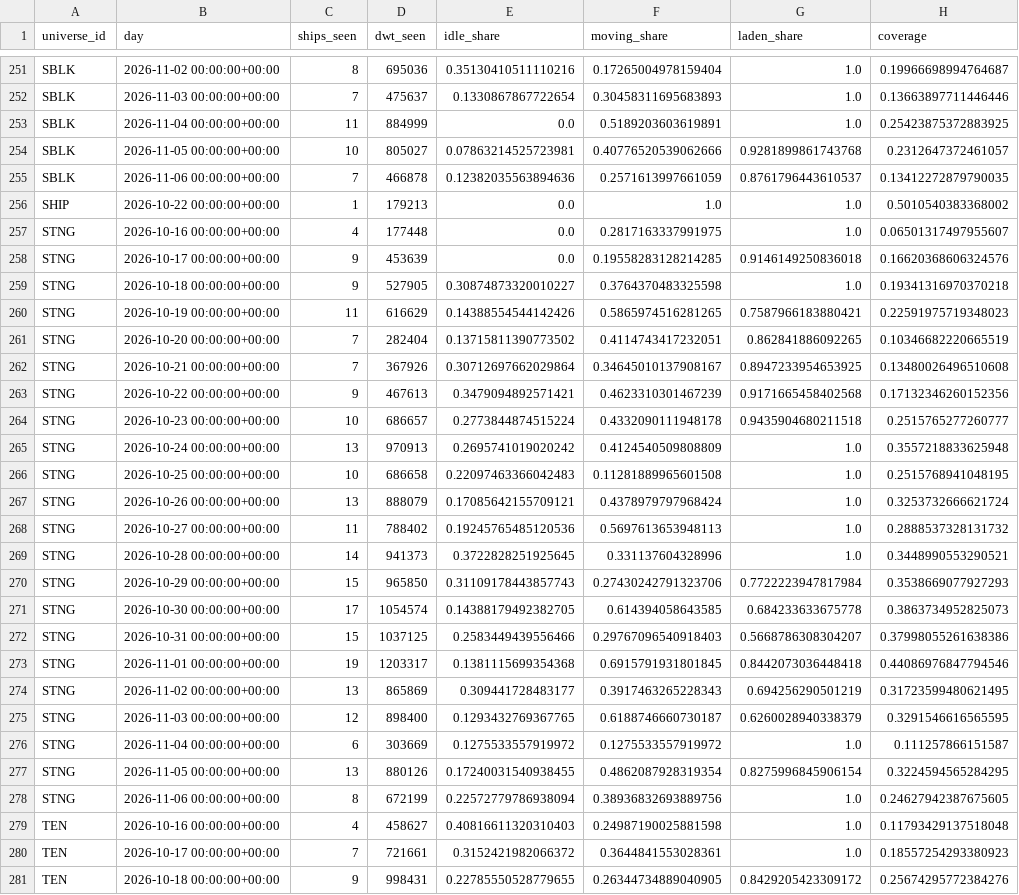
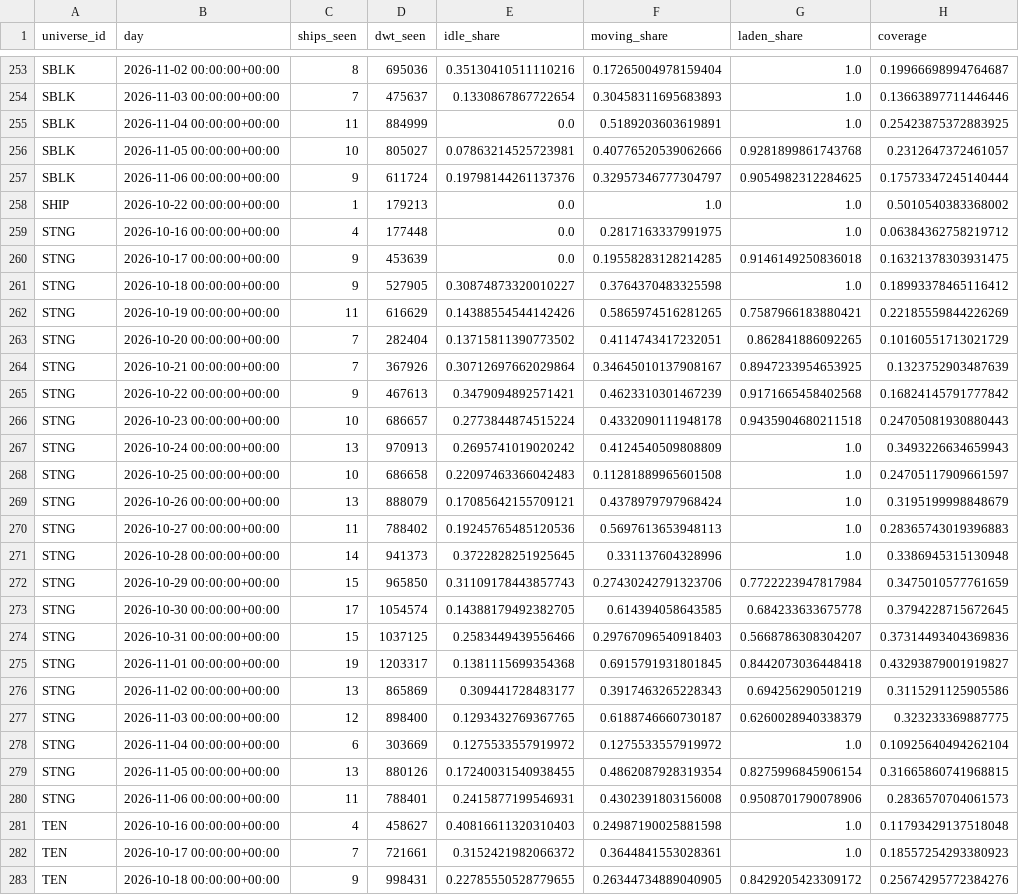
Before and after one commit to ambekarhrush/shipping-long-short-lab, a CSV file: data/fleet/company_signals.csv, drawn as a sheet; only a part is shown, gaps mark what is left out; the diff covers the shown part only.

Commit message:
FleetWatch snapshot 2026-11-06T19:39Z

```diff
--- a/data/fleet/company_signals.csv
+++ b/data/fleet/company_signals.csv
@@ -254,26 +256,26 @@ SBLK,2026-11-04 00:00:00+00:00,11,884999,0.0,0.5189203603619891,1.0,0.2542387537
 SBLK,2026-11-05 00:00:00+00:00,10,805027,0.07863214525723981,0.40776520539062666,0.9281899861743768,0.2312647372461057
-SBLK,2026-11-06 00:00:00+00:00,7,466878,0.12382035563894636,0.2571613997661059,0.8761796443610537,0.13412272879790035
+SBLK,2026-11-06 00:00:00+00:00,9,611724,0.19798144261137376,0.32957346777304797,0.9054982312284625,0.17573347245140444
 SHIP,2026-10-22 00:00:00+00:00,1,179213,0.0,1.0,1.0,0.5010540383368002
-STNG,2026-10-16 00:00:00+00:00,4,177448,0.0,0.2817163337991975,1.0,0.06501317497955607
-STNG,2026-10-17 00:00:00+00:00,9,453639,0.0,0.19558283128214285,0.9146149250836018,0.16620368606324576
-STNG,2026-10-18 00:00:00+00:00,9,527905,0.30874873320010227,0.3764370483325598,1.0,0.19341316970370218
-STNG,2026-10-19 00:00:00+00:00,11,616629,0.14388554544142426,0.5865974516281265,0.7587966183880421,0.22591975719348023
-STNG,2026-10-20 00:00:00+00:00,7,282404,0.13715811390773502,0.4114743417232051,0.862841886092265,0.10346682220665519
-STNG,2026-10-21 00:00:00+00:00,7,367926,0.30712697662029864,0.34645010137908167,0.8947233954653925,0.13480026496510608
-STNG,2026-10-22 00:00:00+00:00,9,467613,0.3479094892571421,0.4623310301467239,0.9171665458402568,0.17132346260152356
-STNG,2026-10-23 00:00:00+00:00,10,686657,0.2773844874515224,0.4332090111948178,0.9435904680211518,0.2515765277260777
-STNG,2026-10-24 00:00:00+00:00,13,970913,0.2695741019020242,0.4124540509808809,1.0,0.3557218833625948
-STNG,2026-10-25 00:00:00+00:00,10,686658,0.22097463366042483,0.11281889965601508,1.0,0.2515768941048195
-STNG,2026-10-26 00:00:00+00:00,13,888079,0.17085642155709121,0.4378979797968424,1.0,0.3253732666621724
-STNG,2026-10-27 00:00:00+00:00,11,788402,0.19245765485120536,0.5697613653948113,1.0,0.2888537328131732
-STNG,2026-10-28 00:00:00+00:00,14,941373,0.3722828251925645,0.331137604328996,1.0,0.3448990553290521
-STNG,2026-10-29 00:00:00+00:00,15,965850,0.31109178443857743,0.27430242791323706,0.7722223947817984,0.3538669077927293
-STNG,2026-10-30 00:00:00+00:00,17,1054574,0.14388179492382705,0.614394058643585,0.684233633675778,0.3863734952825073
-STNG,2026-10-31 00:00:00+00:00,15,1037125,0.2583449439556466,0.29767096540918403,0.5668786308304207,0.37998055261638386
-STNG,2026-11-01 00:00:00+00:00,19,1203317,0.1381115699354368,0.6915791931801845,0.8442073036448418,0.44086976847794546
-STNG,2026-11-02 00:00:00+00:00,13,865869,0.309441728483177,0.3917463265228343,0.694256290501219,0.31723599480621495
-STNG,2026-11-03 00:00:00+00:00,12,898400,0.1293432769367765,0.6188746660730187,0.6260028940338379,0.3291546616565595
-STNG,2026-11-04 00:00:00+00:00,6,303669,0.1275533557919972,0.1275533557919972,1.0,0.111257866151587
-STNG,2026-11-05 00:00:00+00:00,13,880126,0.17240031540938455,0.4862087928319354,0.8275996845906154,0.3224594565284295
-STNG,2026-11-06 00:00:00+00:00,8,672199,0.22572779786938094,0.38936832693889756,1.0,0.24627942387675605
+STNG,2026-10-16 00:00:00+00:00,4,177448,0.0,0.2817163337991975,1.0,0.06384362758219712
+STNG,2026-10-17 00:00:00+00:00,9,453639,0.0,0.19558283128214285,0.9146149250836018,0.16321378303931475
+STNG,2026-10-18 00:00:00+00:00,9,527905,0.30874873320010227,0.3764370483325598,1.0,0.18993378465116412
+STNG,2026-10-19 00:00:00+00:00,11,616629,0.14388554544142426,0.5865974516281265,0.7587966183880421,0.22185559844226269
+STNG,2026-10-20 00:00:00+00:00,7,282404,0.13715811390773502,0.4114743417232051,0.862841886092265,0.10160551713021729
+STNG,2026-10-21 00:00:00+00:00,7,367926,0.30712697662029864,0.34645010137908167,0.8947233954653925,0.1323752903487639
+STNG,2026-10-22 00:00:00+00:00,9,467613,0.3479094892571421,0.4623310301467239,0.9171665458402568,0.16824145791777842
+STNG,2026-10-23 00:00:00+00:00,10,686657,0.2773844874515224,0.4332090111948178,0.9435904680211518,0.24705081930880443
+STNG,2026-10-24 00:00:00+00:00,13,970913,0.2695741019020242,0.4124540509808809,1.0,0.3493226634659943
+STNG,2026-10-25 00:00:00+00:00,10,686658,0.22097463366042483,0.11281889965601508,1.0,0.24705117909661597
+STNG,2026-10-26 00:00:00+00:00,13,888079,0.17085642155709121,0.4378979797968424,1.0,0.3195199998848679
+STNG,2026-10-27 00:00:00+00:00,11,788402,0.19245765485120536,0.5697613653948113,1.0,0.28365743019396883
+STNG,2026-10-28 00:00:00+00:00,14,941373,0.3722828251925645,0.331137604328996,1.0,0.3386945315130948
+STNG,2026-10-29 00:00:00+00:00,15,965850,0.31109178443857743,0.27430242791323706,0.7722223947817984,0.3475010577761659
+STNG,2026-10-30 00:00:00+00:00,17,1054574,0.14388179492382705,0.614394058643585,0.684233633675778,0.3794228715672645
+STNG,2026-10-31 00:00:00+00:00,15,1037125,0.2583449439556466,0.29767096540918403,0.5668786308304207,0.37314493404369836
+STNG,2026-11-01 00:00:00+00:00,19,1203317,0.1381115699354368,0.6915791931801845,0.8442073036448418,0.43293879001919827
+STNG,2026-11-02 00:00:00+00:00,13,865869,0.309441728483177,0.3917463265228343,0.694256290501219,0.3115291125905586
+STNG,2026-11-03 00:00:00+00:00,12,898400,0.1293432769367765,0.6188746660730187,0.6260028940338379,0.323233369887775
+STNG,2026-11-04 00:00:00+00:00,6,303669,0.1275533557919972,0.1275533557919972,1.0,0.10925640494262104
+STNG,2026-11-05 00:00:00+00:00,13,880126,0.17240031540938455,0.4862087928319354,0.8275996845906154,0.31665860741968815
+STNG,2026-11-06 00:00:00+00:00,11,788401,0.2415877199546931,0.4302391803156008,0.9508701790078906,0.2836570704061573
 TEN,2026-10-16 00:00:00+00:00,4,458627,0.40816611320310403,0.24987190025881598,1.0,0.11793429137518048
```
Also changed, not shown: 4 added rows, 2 removed rows and 39 edited cells elsewhere in this file, data/fleet/collector_log.csv, data/fleet/identity.csv, 3 other files.
